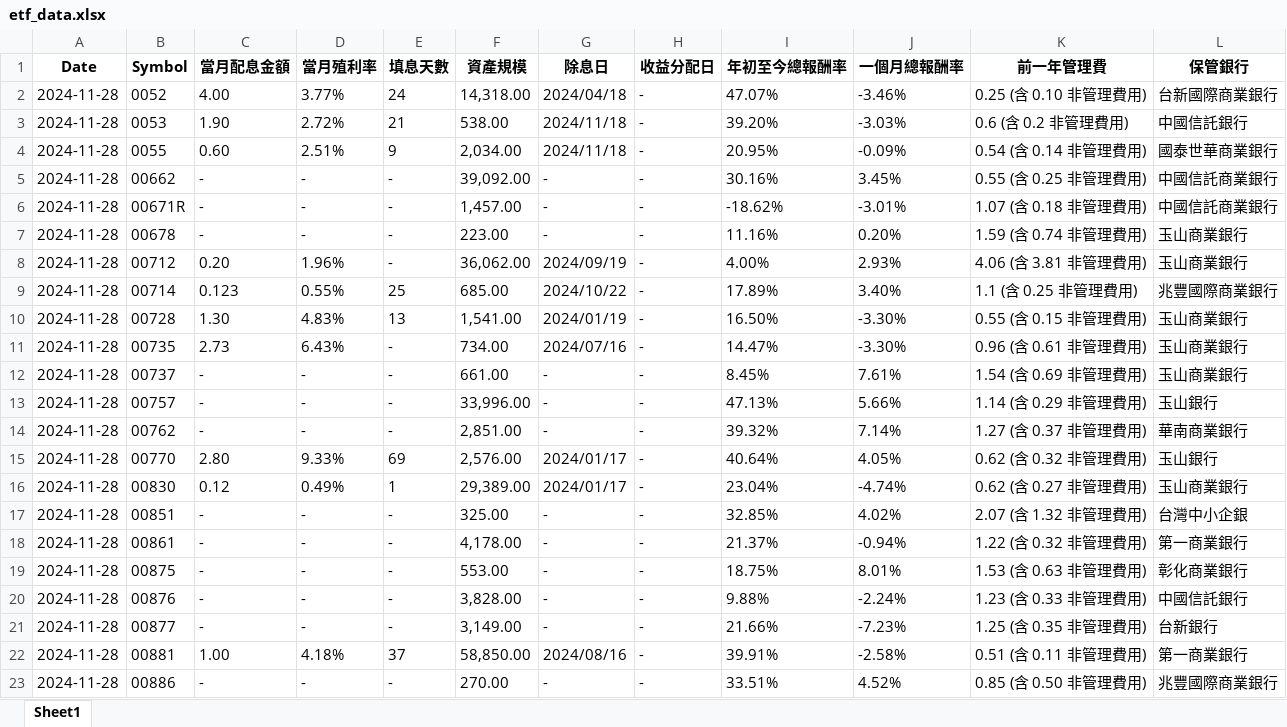
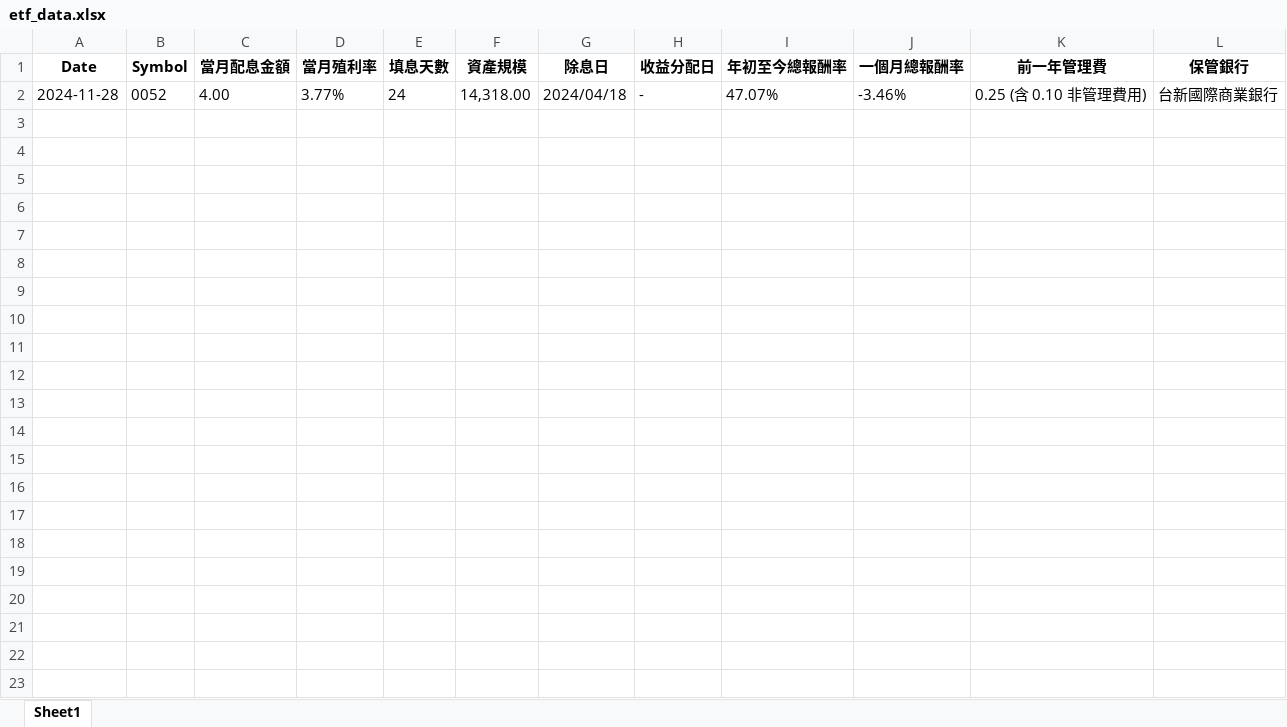
Before and after one commit to codecraft0506/ETF-Database, an Excel workbook: output/etf_data.xlsx, sheet Sheet1, drawn as a sheet; values as stored, in another font and other column widths than the file's, no borders; the diff names each change by its address in the sheet, - before the commit and + after, or states it on an @@ line.

```diff
--- a/output/etf_data.xlsx (sheet Sheet1)
+++ b/output/etf_data.xlsx (sheet Sheet1)
-row 3: 2024-11-28 | 0053 | 1.90 | 2.72% | 21 | 538.00 | 2024/11/18 | - | 39.20% | -3.03% | 0.6 (含 0.2 非管理費用) | 中國信託銀行
-row 4: 2024-11-28 | 0055 | 0.60 | 2.51% | 9 | 2,034.00 | 2024/11/18 | - | 20.95% | -0.09% | 0.54 (含 0.14 非管理費用) | 國泰世華商業銀行
-row 5: 2024-11-28 | 00662 | - | - | - | 39,092.00 | - | - | 30.16% | 3.45% | 0.55 (含 0.25 非管理費用) | 中國信託商業銀行
-row 6: 2024-11-28 | 00671R | - | - | - | 1,457.00 | - | - | -18.62% | -3.01% | 1.07 (含 0.18 非管理費用) | 中國信託商業銀行
-row 7: 2024-11-28 | 00678 | - | - | - | 223.00 | - | - | 11.16% | 0.20% | 1.59 (含 0.74 非管理費用) | 玉山商業銀行
-row 8: 2024-11-28 | 00712 | 0.20 | 1.96% | - | 36,062.00 | 2024/09/19 | - | 4.00% | 2.93% | 4.06 (含 3.81 非管理費用) | 玉山商業銀行
-row 9: 2024-11-28 | 00714 | 0.123 | 0.55% | 25 | 685.00 | 2024/10/22 | - | 17.89% | 3.40% | 1.1 (含 0.25 非管理費用) | 兆豐國際商業銀行
-row 10: 2024-11-28 | 00728 | 1.30 | 4.83% | 13 | 1,541.00 | 2024/01/19 | - | 16.50% | -3.30% | 0.55 (含 0.15 非管理費用) | 玉山商業銀行
-row 11: 2024-11-28 | 00735 | 2.73 | 6.43% | - | 734.00 | 2024/07/16 | - | 14.47% | -3.30% | 0.96 (含 0.61 非管理費用) | 玉山商業銀行
-row 12: 2024-11-28 | 00737 | - | - | - | 661.00 | - | - | 8.45% | 7.61% | 1.54 (含 0.69 非管理費用) | 玉山商業銀行
-row 13: 2024-11-28 | 00757 | - | - | - | 33,996.00 | - | - | 47.13% | 5.66% | 1.14 (含 0.29 非管理費用) | 玉山銀行
-row 14: 2024-11-28 | 00762 | - | - | - | 2,851.00 | - | - | 39.32% | 7.14% | 1.27 (含 0.37 非管理費用) | 華南商業銀行
-row 15: 2024-11-28 | 00770 | 2.80 | 9.33% | 69 | 2,576.00 | 2024/01/17 | - | 40.64% | 4.05% | 0.62 (含 0.32 非管理費用) | 玉山銀行
-row 16: 2024-11-28 | 00830 | 0.12 | 0.49% | 1 | 29,389.00 | 2024/01/17 | - | 23.04% | -4.74% | 0.62 (含 0.27 非管理費用) | 玉山商業銀行
-row 17: 2024-11-28 | 00851 | - | - | - | 325.00 | - | - | 32.85% | 4.02% | 2.07 (含 1.32 非管理費用) | 台灣中小企銀
-row 18: 2024-11-28 | 00861 | - | - | - | 4,178.00 | - | - | 21.37% | -0.94% | 1.22 (含 0.32 非管理費用) | 第一商業銀行
-row 19: 2024-11-28 | 00875 | - | - | - | 553.00 | - | - | 18.75% | 8.01% | 1.53 (含 0.63 非管理費用) | 彰化商業銀行
-row 20: 2024-11-28 | 00876 | - | - | - | 3,828.00 | - | - | 9.88% | -2.24% | 1.23 (含 0.33 非管理費用) | 中國信託銀行
-row 21: 2024-11-28 | 00877 | - | - | - | 3,149.00 | - | - | 21.66% | -7.23% | 1.25 (含 0.35 非管理費用) | 台新銀行
-row 22: 2024-11-28 | 00881 | 1.00 | 4.18% | 37 | 58,850.00 | 2024/08/16 | - | 39.91% | -2.58% | 0.51 (含 0.11 非管理費用) | 第一商業銀行
-row 23: 2024-11-28 | 00886 | - | - | - | 270.00 | - | - | 33.51% | 4.52% | 0.85 (含 0.50 非管理費用) | 兆豐國際商業銀行
```
Also changed, not shown: 8 other files.
